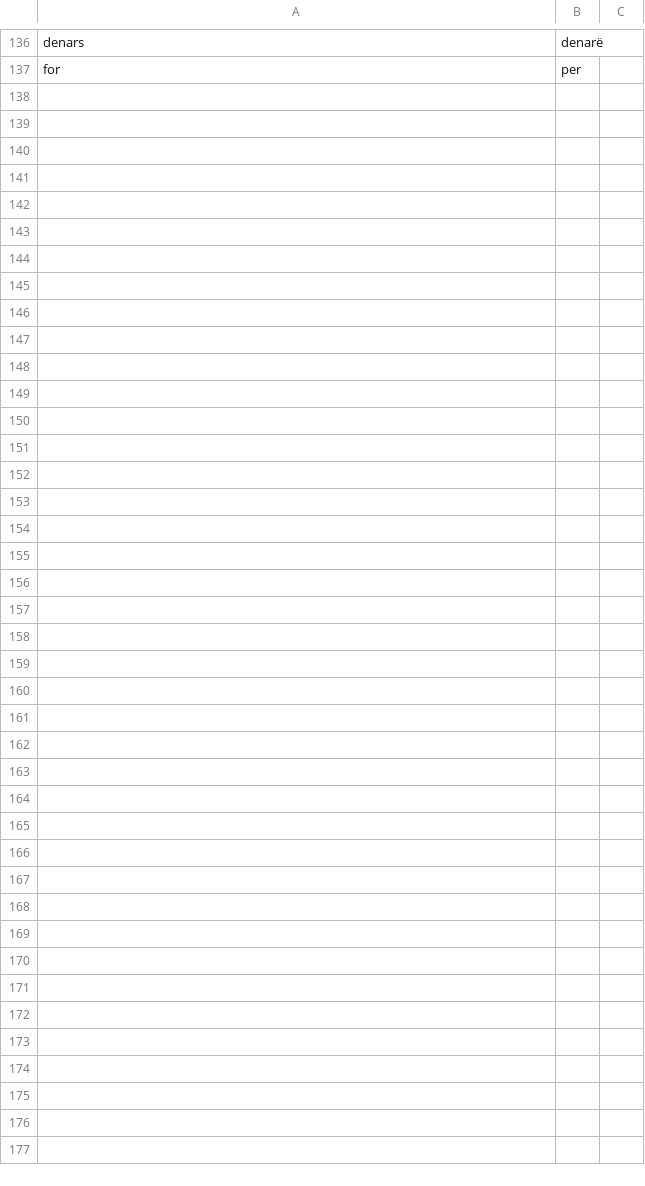
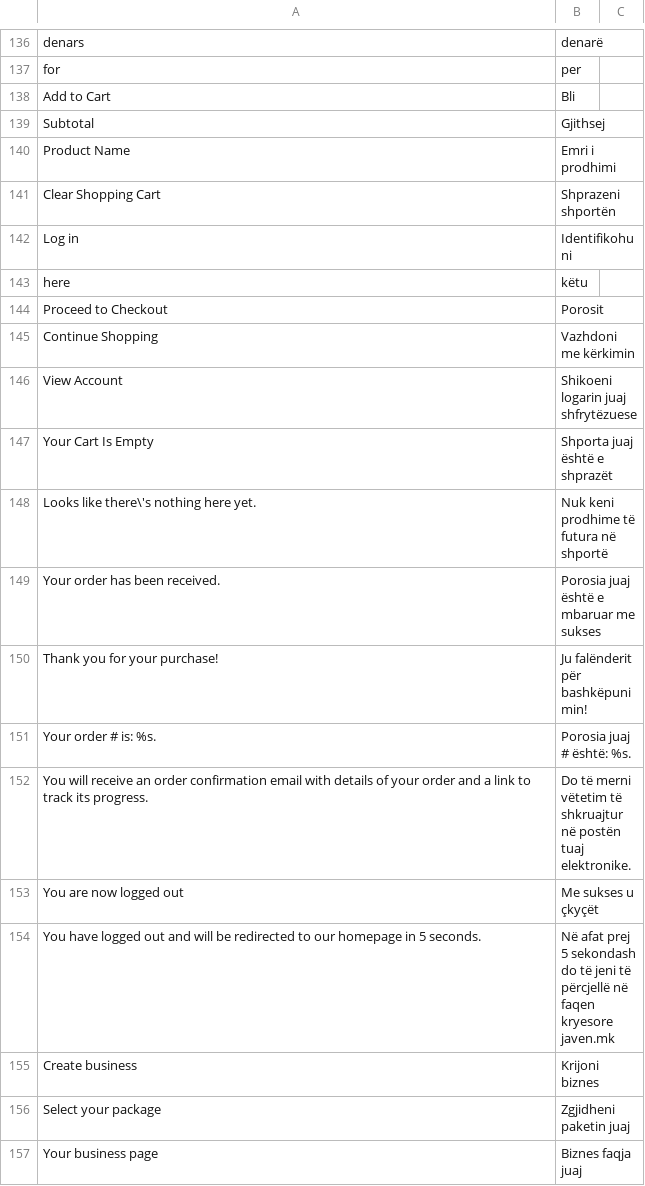
Before and after one commit to aleksandralazoroska/dev-magento-javenmk, a CSV file: app/design/frontend/javentheme/default/locale/sq_AL/translate.csv, drawn as a sheet; only a part is shown, gaps mark what is left out; the diff covers the shown part only; the diff names each change by its address in the sheet, - before the commit and + after, or states it on an @@ line.

```diff
--- a/app/design/frontend/javentheme/default/locale/sq_AL/translate.csv
+++ b/app/design/frontend/javentheme/default/locale/sq_AL/translate.csv
+row 138: Add to Cart | Bli
+row 139: Subtotal | Gjithsej
+row 140: Product Name | Emri i prodhimi
+row 141: Clear Shopping Cart | Shprazeni shportën
+row 142: Log in | Identifikohuni
+row 143: here | këtu
+row 144: Proceed to Checkout | Porosit
+row 145: Continue Shopping | Vazhdoni me kërkimin
+row 146: View Account | Shikoeni logarin juaj shfrytëzuese
+row 147: Your Cart Is Empty | Shporta juaj është e shprazët
+row 148: Looks like there\'s nothing here yet. | Nuk keni prodhime të futura në shportë
+row 149: Your order has been received. | Porosia juaj është e mbaruar me sukses
+row 150: Thank you for your purchase! | Ju falënderit për bashkëpunimin!
+row 151: Your order # is: %s. | Porosia juaj # është: %s.
+row 152: You will receive an order confirmation email with details of your order and a link to track its progress. | Do të merni vëtetim të shkruajtur në postën tuaj elektronike.
+row 153: You are now logged out | Me sukses u çkyçët
+row 154: You have logged out and will be redirected to our homepage in 5 seconds. | Në afat prej 5 sekondash do të jeni të përcjellë në faqen kryesore javen.mk
+row 155: Create business | Krijoni biznes
+row 156: Select your package | Zgjidheni paketin juaj
+row 157: Your business page | Biznes faqja juaj
```
Also changed, not shown: 17 added rows elsewhere in this file, app/design/frontend/javentheme/default/locale/mk_MK/translate.csv, 14 other files.
